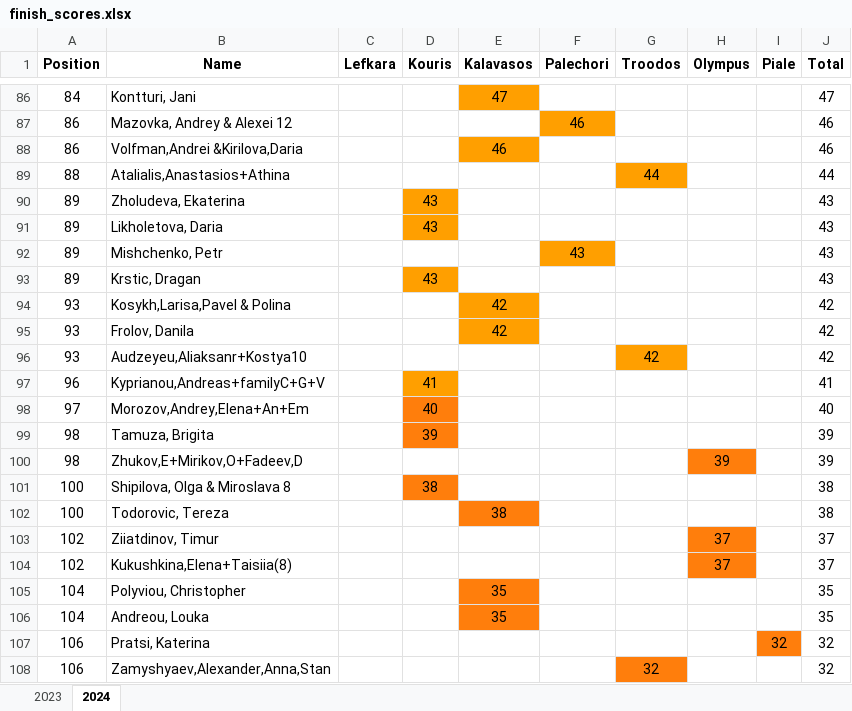
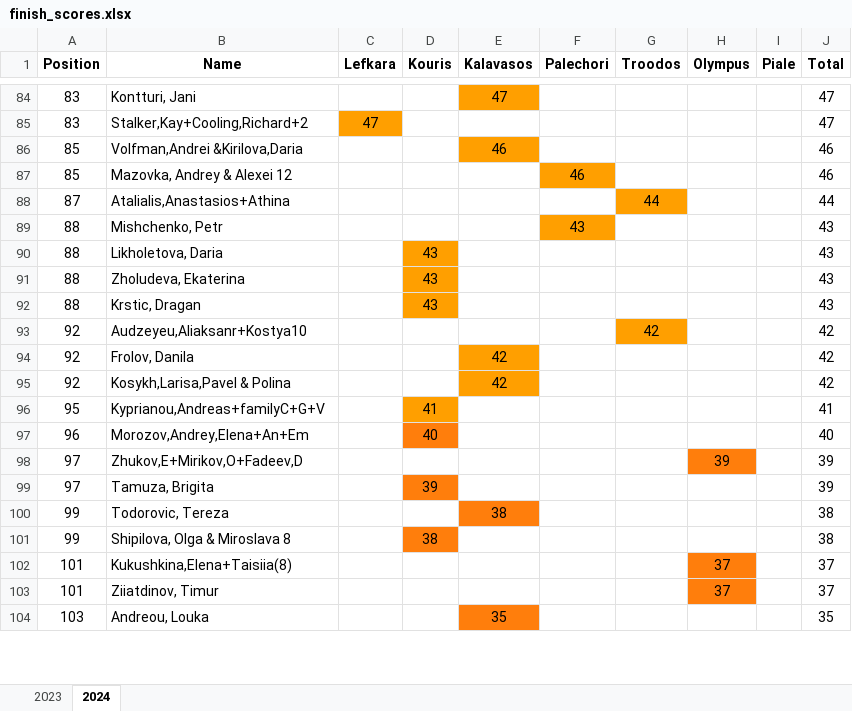
Before and after one commit to SergeiRogov/orient-lambda, an Excel workbook: finish_scores.xlsx, sheet 2024, drawn as a sheet; only a part is shown, gaps mark what is left out; values as stored, in another font and other column widths than the file's, no borders; removed rows and columns are numbered as before the commit, all else as after; the diff covers the shown part only; the diff names each change by its address in the sheet, - before the commit and + after, or states it on an @@ line.

```diff
--- a/finish_scores.xlsx (sheet 2024)
+++ b/finish_scores.xlsx (sheet 2024)
-A84 (Position): 84
+A84 (Position): 83
-row 87: 86 | Mazovka, Andrey & Alexei 12 |  |  |  | 46 |  |  |  | 46
+row 85: 83 | Stalker,Kay+Cooling,Richard+2 | 47 |  |  |  |  |  |  | 47
-A86 (Position): 86
+A86 (Position): 85
+row 87: 85 | Mazovka, Andrey & Alexei 12 |  |  |  | 46 |  |  |  | 46
-A88 (Position): 88
+A88 (Position): 87
-row 90: 89 | Zholudeva, Ekaterina |  | 43 |  |  |  |  |  | 43
-row 91: 89 | Likholetova, Daria |  | 43 |  |  |  |  |  | 43
-A89 (Position): 89
+A89 (Position): 88
+row 90: 88 | Likholetova, Daria |  | 43 |  |  |  |  |  | 43
+row 91: 88 | Zholudeva, Ekaterina |  | 43 |  |  |  |  |  | 43
-A92 (Position): 89
+A92 (Position): 88
-row 94: 93 | Kosykh,Larisa,Pavel & Polina |  |  | 42 |  |  |  |  | 42
-row 95: 93 | Frolov, Danila |  |  | 42 |  |  |  |  | 42
-A93 (Position): 93
+A93 (Position): 92
+row 94: 92 | Frolov, Danila |  |  | 42 |  |  |  |  | 42
+row 95: 92 | Kosykh,Larisa,Pavel & Polina |  |  | 42 |  |  |  |  | 42
-A96 (Position): 96
+A96 (Position): 95
-A97 (Position): 97
+A97 (Position): 96
-row 99: 98 | Tamuza, Brigita |  | 39 |  |  |  |  |  | 39
-A98 (Position): 98
+A98 (Position): 97
-row 101: 100 | Shipilova, Olga & Miroslava 8 |  | 38 |  |  |  |  |  | 38
+row 99: 97 | Tamuza, Brigita |  | 39 |  |  |  |  |  | 39
-A100 (Position): 100
+A100 (Position): 99
-row 103: 102 | Ziiatdinov, Timur |  |  |  |  |  | 37 |  | 37
+row 101: 99 | Shipilova, Olga & Miroslava 8 |  | 38 |  |  |  |  |  | 38
-A102 (Position): 102
+A102 (Position): 101
-row 105: 104 | Polyviou, Christopher |  |  | 35 |  |  |  |  | 35
+row 103: 101 | Ziiatdinov, Timur |  |  |  |  |  | 37 |  | 37
-A104 (Position): 104
+A104 (Position): 103
-row 107: 106 | Pratsi, Katerina |  |  |  |  |  |  | 32 | 32
-row 108: 106 | Zamyshyaev,Alexander,Anna,Stan |  |  |  |  | 32 |  |  | 32
```
Also changed, not shown: 21 added rows, 20 removed rows, 3 moved rows, 59 edited cells and cell formats elsewhere in this sheet, sheet 2023, 6 other files.
